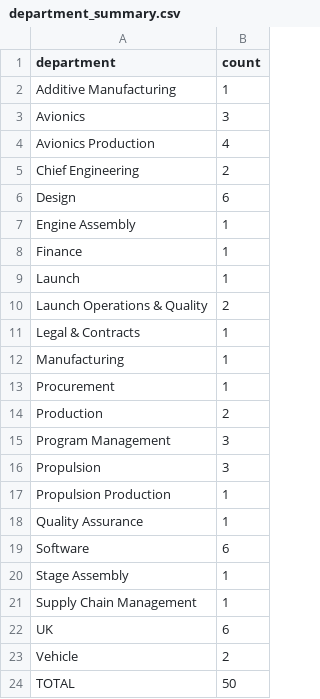
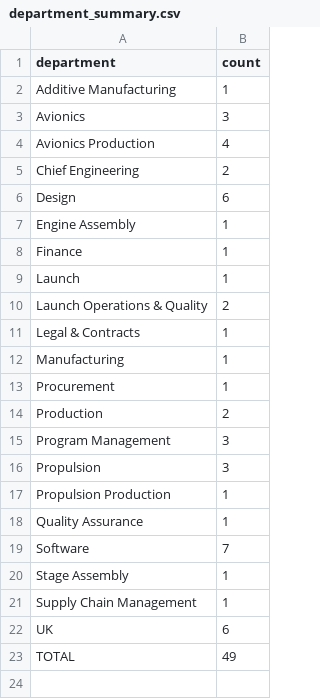
Before and after one commit to hailbagel/job-tracker-public, a CSV file: data/rocket-factory-augsburg/processed/department_summary.csv, drawn as a sheet.

```diff
--- a/data/rocket-factory-augsburg/processed/department_summary.csv
+++ b/data/rocket-factory-augsburg/processed/department_summary.csv
@@ -18,3 +18,3 @@ Propulsion Production,1
 Quality Assurance,1
-Software,6
+Software,7
 Stage Assembly,1
@@ -22,3 +22,2 @@ Supply Chain Management,1
 UK,6
-Vehicle,2
-TOTAL,50
+TOTAL,49
```
Also changed, not shown: data/exolaunch/processed/job_details.csv, data/exolaunch/processed/job_history.csv, 16 other files.
